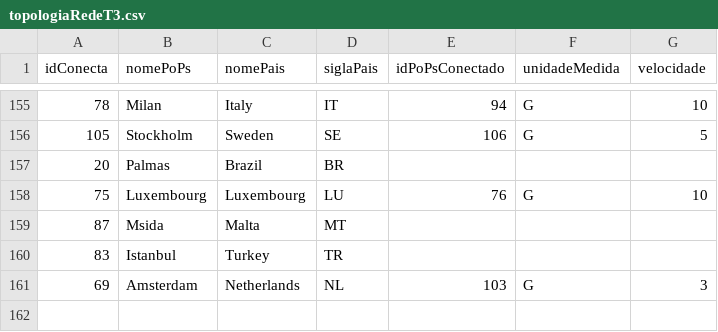
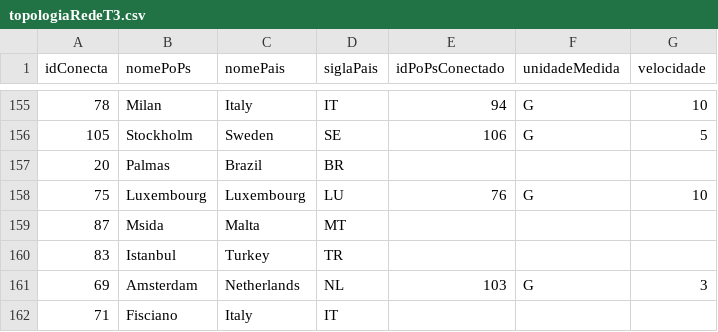
Before and after one commit to matheuspd/Trabalho-3---Estrutura-de-Dados-3, a CSV file: topologiaRedeT3.csv, drawn as a sheet; only a part is shown, gaps mark what is left out; the diff names each change by its address in the sheet, - before the commit and + after, or states it on an @@ line.

```diff
--- a/topologiaRedeT3.csv
+++ b/topologiaRedeT3.csv
+row 162: 71 | Fisciano | Italy | IT
```
Also changed, not shown: 3 other files.
